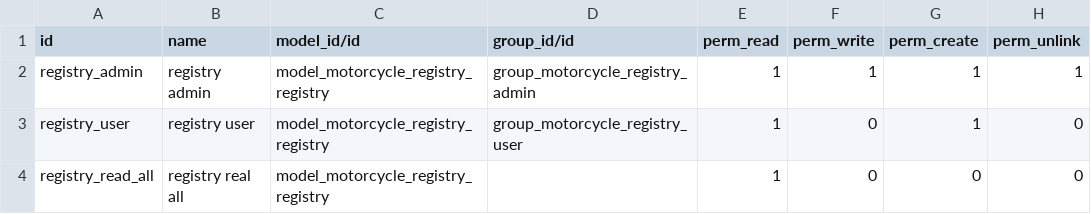
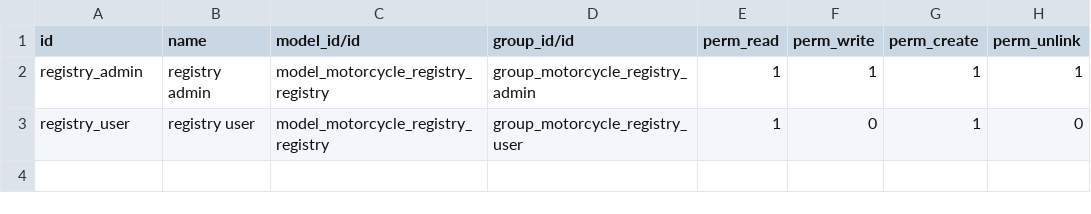
Before and after one commit to rileyB-vytek/odoo-training, a CSV file: motorcycle_registry/security/ir.model.access.csv, drawn as a sheet.

```diff
--- a/motorcycle_registry/security/ir.model.access.csv
+++ b/motorcycle_registry/security/ir.model.access.csv
@@ -3,2 +3 @@ registry_admin,registry admin,model_motorcycle_registry_registry,group_motorcycl
 registry_user,registry user,model_motorcycle_registry_registry,group_motorcycle_registry_user,1,0,1,0
-registry_read_all,registry real all,model_motorcycle_registry_registry,,1,0,0,0
```
Also changed, not shown: 2 other files.
